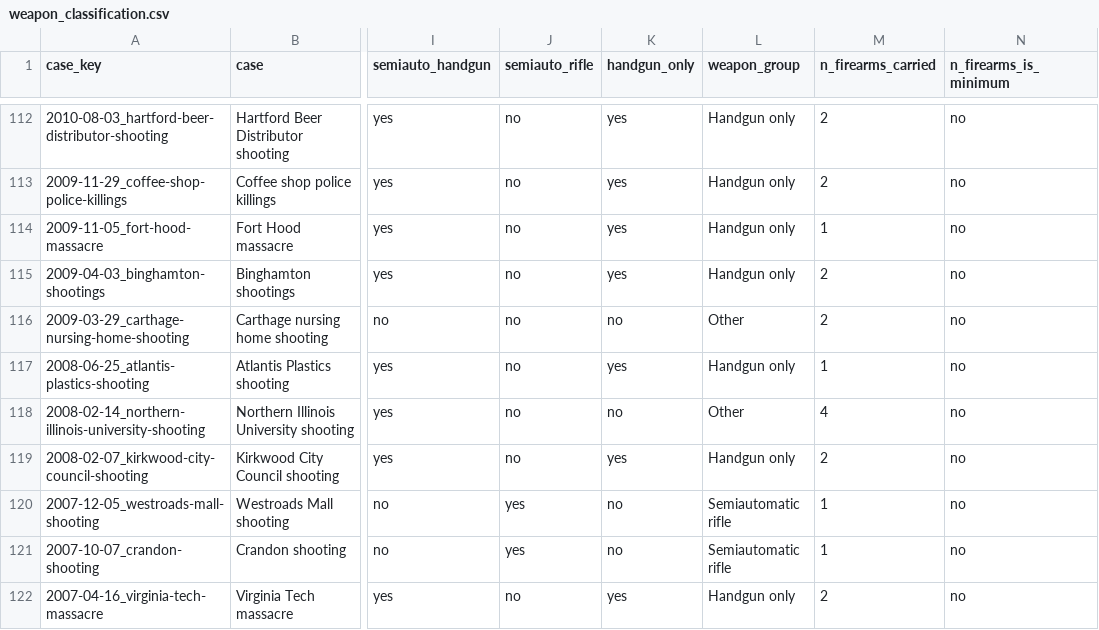
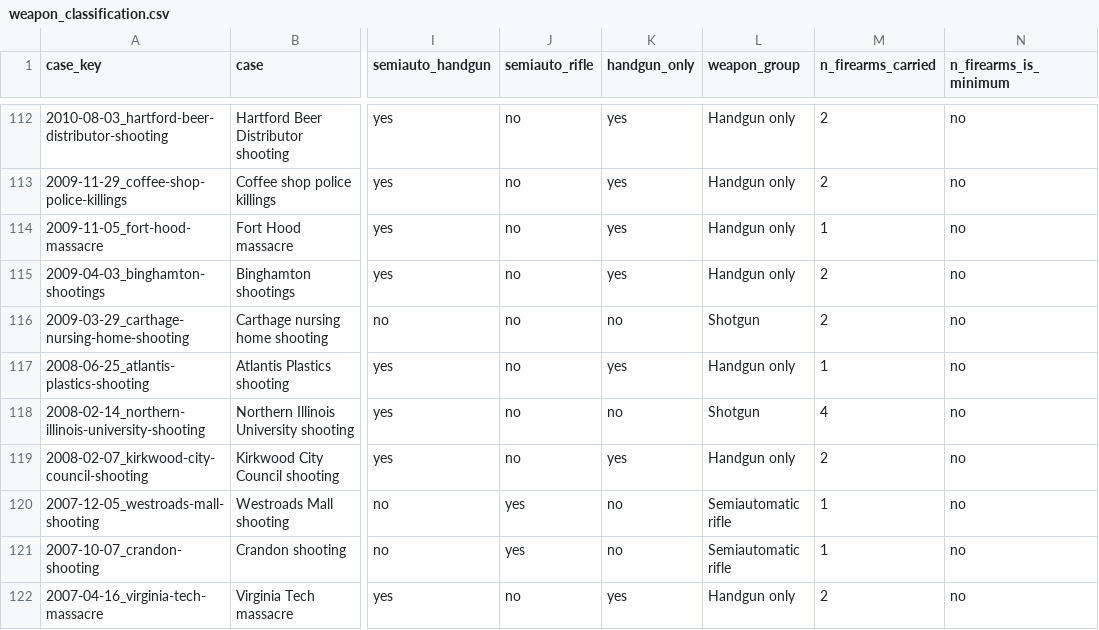
Before and after one commit to emilio-garcia-m/gun-violence-analysis, a CSV file: data/manual/weapon_classification.csv, drawn as a sheet; only a part is shown, gaps mark what is left out; the diff covers the shown part only; the diff names each change by its address in the sheet, - before the commit and + after, or states it on an @@ line.

Commit message:
Rename weapon group 'Other' to 'Shotgun'

```diff
--- a/data/manual/weapon_classification.csv
+++ b/data/manual/weapon_classification.csv
-L116 (weapon_group): Other
+L116 (weapon_group): Shotgun
-L118 (weapon_group): Other
+L118 (weapon_group): Shotgun
```
Also changed, not shown: 20 edited cells elsewhere in this file.
